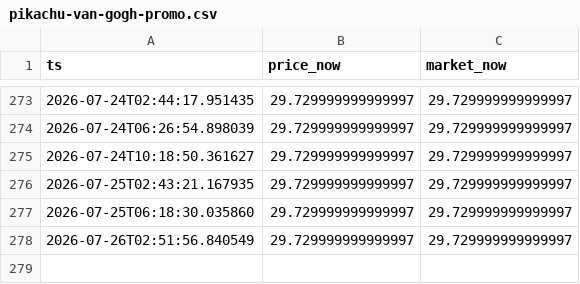
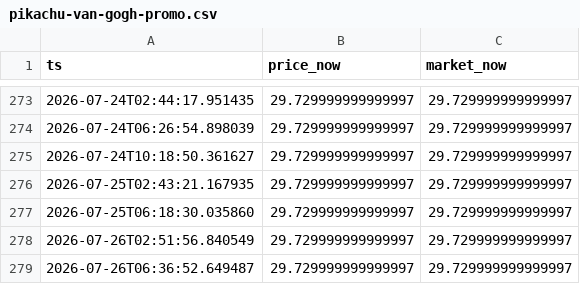
Before and after one commit to jackdmarquez/pk, a CSV file: data/pikachu-van-gogh-promo.csv, drawn as a sheet; only a part is shown, gaps mark what is left out; the diff names each change by its address in the sheet, - before the commit and + after, or states it on an @@ line.

```diff
--- a/data/pikachu-van-gogh-promo.csv
+++ b/data/pikachu-van-gogh-promo.csv
+row 279: 2026-07-26T06:36:52.649487 | 29.729999999999997 | 29.729999999999997
```
Also changed, not shown: data/charizard-base-set-1st-edition-holo.csv, data/latias-latios-gx-alt-art-team-up.csv, 7 other files.
